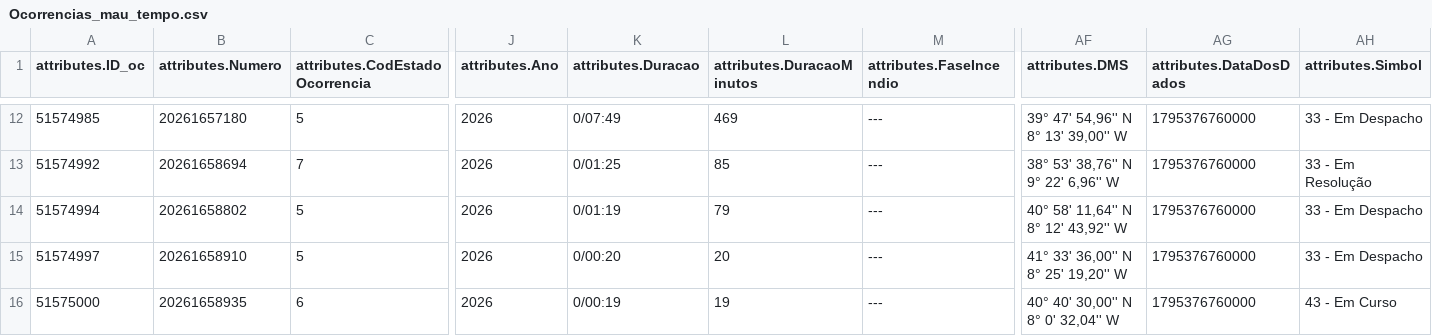
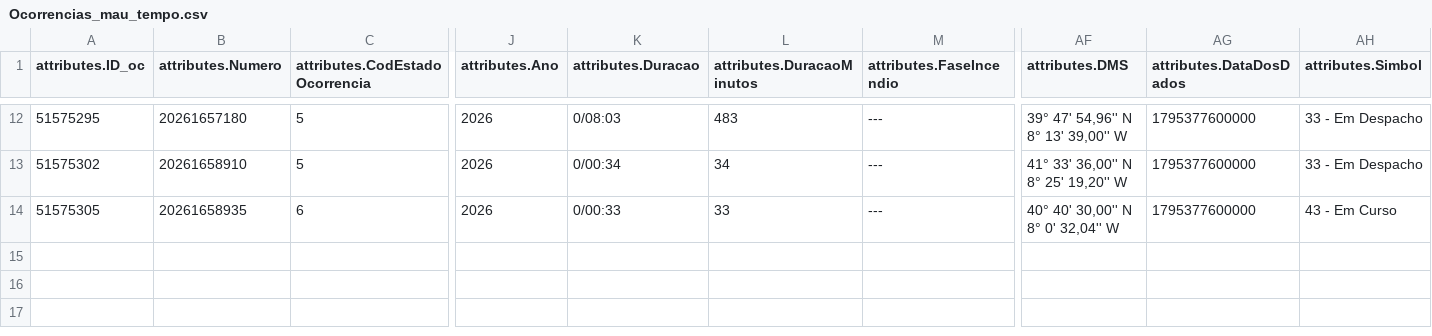
Before and after one commit to CatiaBarros/occurrence-data-collector, a CSV file: Ocorrencias_mau_tempo.csv, drawn as a sheet; only a part is shown, gaps mark what is left out; removed rows and columns are numbered as before the commit, all else as after; rows hold the shown columns only; the diff covers the shown part only; the diff names each change by its address in the sheet, - before the commit and + after, or states it on an @@ line.

```diff
--- a/Ocorrencias_mau_tempo.csv
+++ b/Ocorrencias_mau_tempo.csv
-A12 (attributes.ID_oc): 51574985
+A12 (attributes.ID_oc): 51575295
-K12 (attributes.Duracao): 0/07:49
+K12 (attributes.Duracao): 0/08:03
-L12 (attributes.DuracaoMinutos): 469
+L12 (attributes.DuracaoMinutos): 483
-AG12 (attributes.DataDosDados): 1795376760000
+AG12 (attributes.DataDosDados): 1795377600000
-row 13: 51574992 | 20261658694 | 7 | 2026 | 0/01:25 | 85 | --- | 38° 53' 38,76'' N 9° 22' 6,96'' W | 1795376760000 | 33 - Em Resolução
-row 14: 51574994 | 20261658802 | 5 | 2026 | 0/01:19 | 79 | --- | 40° 58' 11,64'' N 8° 12' 43,92'' W | 1795376760000 | 33 - Em Despacho
-A13 (attributes.ID_oc): 51574997
+A13 (attributes.ID_oc): 51575302
-K13 (attributes.Duracao): 0/00:20
+K13 (attributes.Duracao): 0/00:34
-L13 (attributes.DuracaoMinutos): 20
+L13 (attributes.DuracaoMinutos): 34
-AG13:AG14 (attributes.DataDosDados): 1795376760000
+AG13:AG14 (attributes.DataDosDados): 1795377600000
-A14 (attributes.ID_oc): 51575000
+A14 (attributes.ID_oc): 51575305
-K14 (attributes.Duracao): 0/00:19
+K14 (attributes.Duracao): 0/00:33
-L14 (attributes.DuracaoMinutos): 19
+L14 (attributes.DuracaoMinutos): 33
```
Also changed, not shown: 40 edited cells elsewhere in this file, Ocorrencias_incendio.csv, dados_prociv_expanded.csv, 1 other file.
